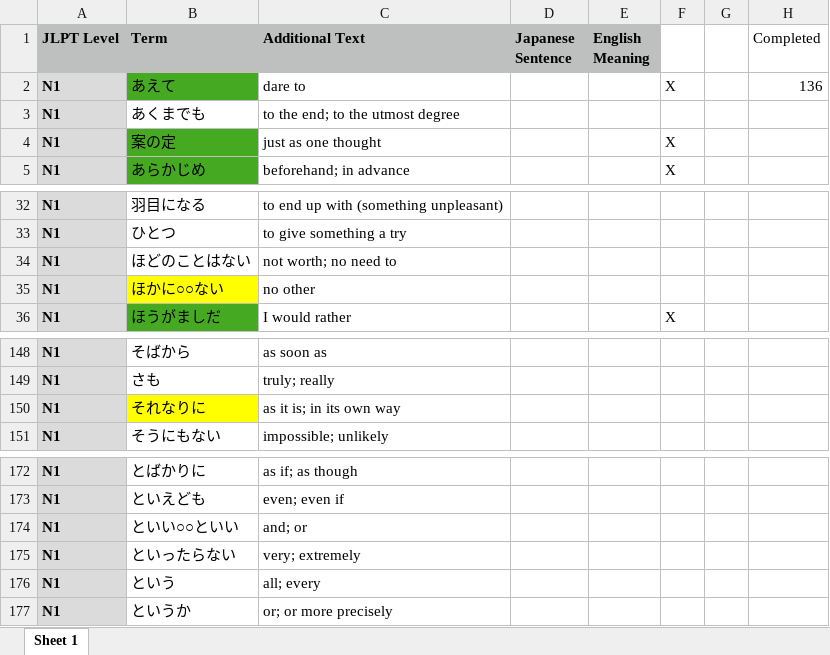
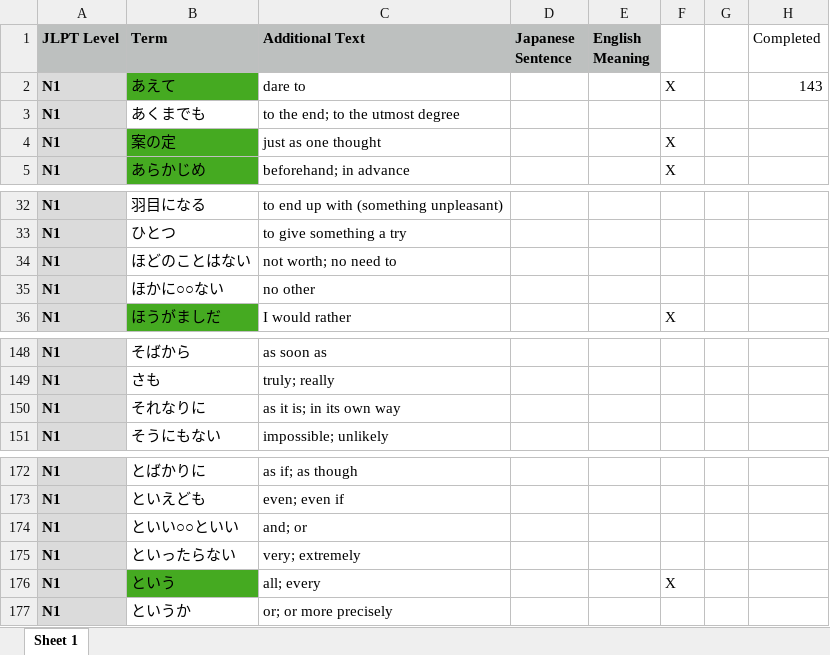
Before and after one commit to meghorikawa/JFE, an Excel workbook: jlpt_grammar.xlsx, sheet Sheet 1, drawn as a sheet; only a part is shown, gaps mark what is left out; values as stored, in another font and other column widths than the file's, no borders; the diff covers the shown part only; the diff names each change by its address in the sheet, - before the commit and + after, or states it on an @@ line.

```diff
--- a/jlpt_grammar.xlsx (sheet Sheet 1)
+++ b/jlpt_grammar.xlsx (sheet Sheet 1)
-H2 (Completed): 136
+H2 (Completed): 143
-B35 fill: #FFFF00
+B35 fill: none
-B150 fill: #FFFF00
+B150 fill: none
-B176 fill: none
+B176 fill: #45AA21
-F176: (empty)
+F176: X
```
Also changed, not shown: 7 edited cells and cell formats elsewhere in this sheet, hidden cells, 1 other file.
